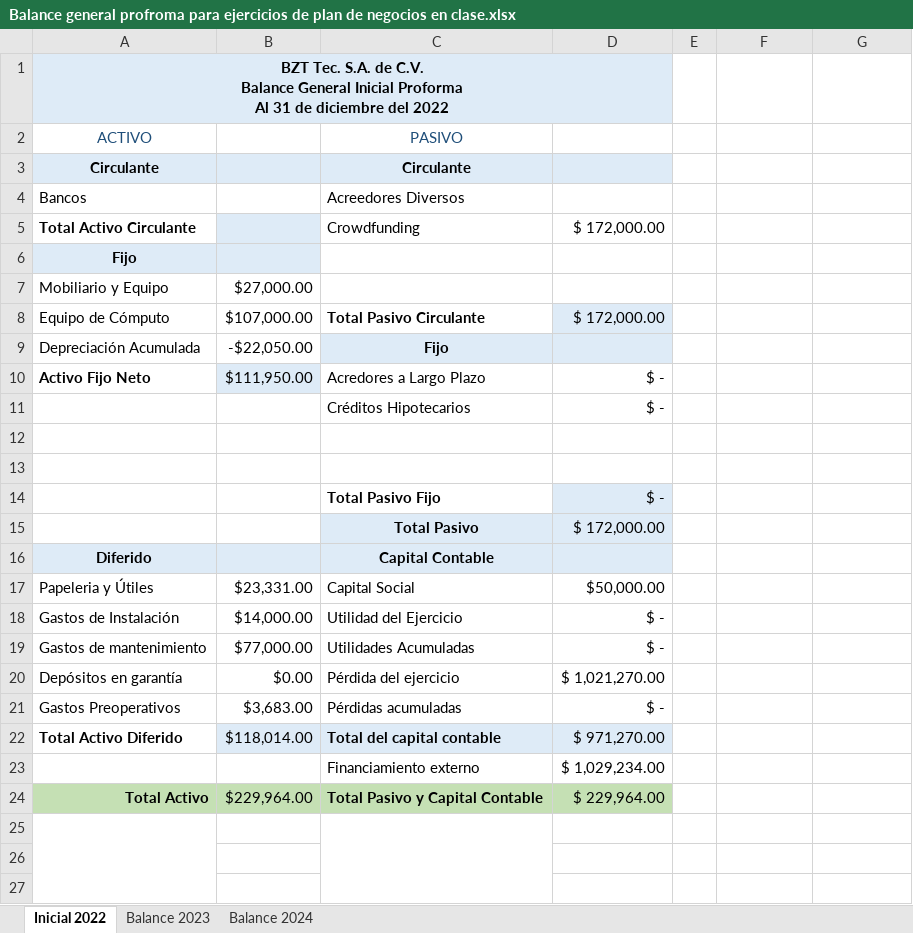
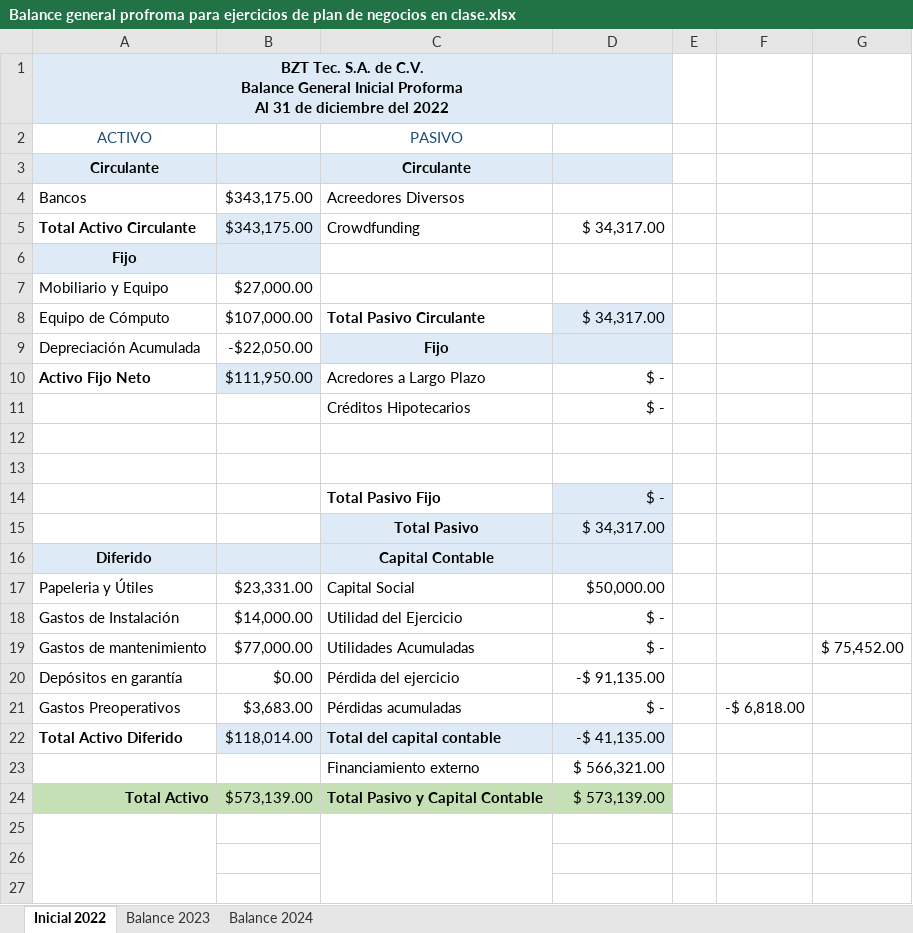
Before and after one commit to BrandMV/ESCOM, an Excel workbook: Sexto Semestre ESCOM/Administración de proyectos/Plan de negocios/Balance general profroma para ejercicios de plan de negocios en clase.xlsx, sheet Inicial 2022, drawn as a sheet; only a part is shown; values as stored, in another font and other column widths than the file's, no borders; charts and pictures not drawn; the diff names each change by its address in the sheet, - before the commit and + after, or states it on an @@ line.

```diff
--- a/Sexto Semestre ESCOM/Administración de proyectos/Plan de negocios/Balance general profroma para ejercicios de plan de negocios en clase.xlsx (sheet Inicial 2022)
+++ b/Sexto Semestre ESCOM/Administración de proyectos/Plan de negocios/Balance general profroma para ejercicios de plan de negocios en clase.xlsx (sheet Inicial 2022)
-B4:B5: (empty)
+B4:B5: $343,175.00
-D5: $ 172,000.00
+D5: $ 34,317.00
-D8: $ 172,000.00
+D8: $ 34,317.00
-D15: $ 172,000.00
+D15: $ 34,317.00
-G19: (empty)
+G19: $ 75,452.00
-D20: $ 1,021,270.00
+D20: -$ 91,135.00
-F21: (empty)
+F21: -$ 6,818.00
-D22: $ 971,270.00
+D22: -$ 41,135.00
-D23: $ 1,029,234.00
+D23: $ 566,321.00
-B24: $229,964.00
+B24: $573,139.00
-D24: $ 229,964.00
+D24: $ 573,139.00
```
Also changed, not shown: sheet Balance 2024, sheet Balance 2023, charts or pictures, Sexto Semestre ESCOM/Administración de proyectos/Plan de negocios/Estado de resultados para práctica de taller en proyectos.xlsx, Sexto Semestre ESCOM/Administración de proyectos/Plan de negocios/Estado flujo de efectivo para taller en clase.xlsx, 16 other files.
